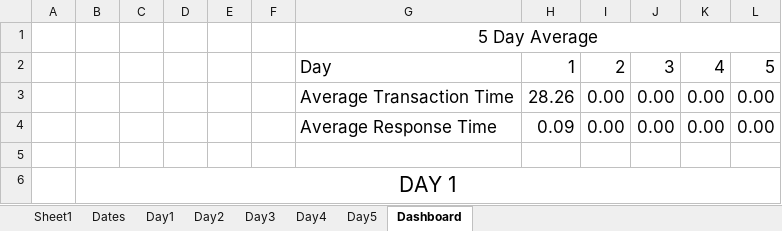
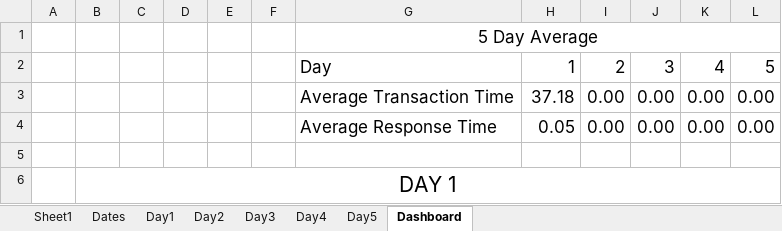
Before and after one commit to vkondrav/Porter-Simulation, an Excel workbook: Simulation Prototype/dashboard.xlsm, sheet Dashboard, drawn as a sheet; values as stored, in another font and other column widths than the file's, no borders; charts and pictures not drawn; the diff names each change by its address in the sheet, - before the commit and + after, or states it on an @@ line.

```diff
--- a/Simulation Prototype/dashboard.xlsm (sheet Dashboard)
+++ b/Simulation Prototype/dashboard.xlsm (sheet Dashboard)
-H3: 28.26
+H3: 37.18
-H4: 0.09
+H4: 0.05
```
Also changed, not shown: sheet Day1, formulas that keep their value, charts or pictures, 8 other files.
